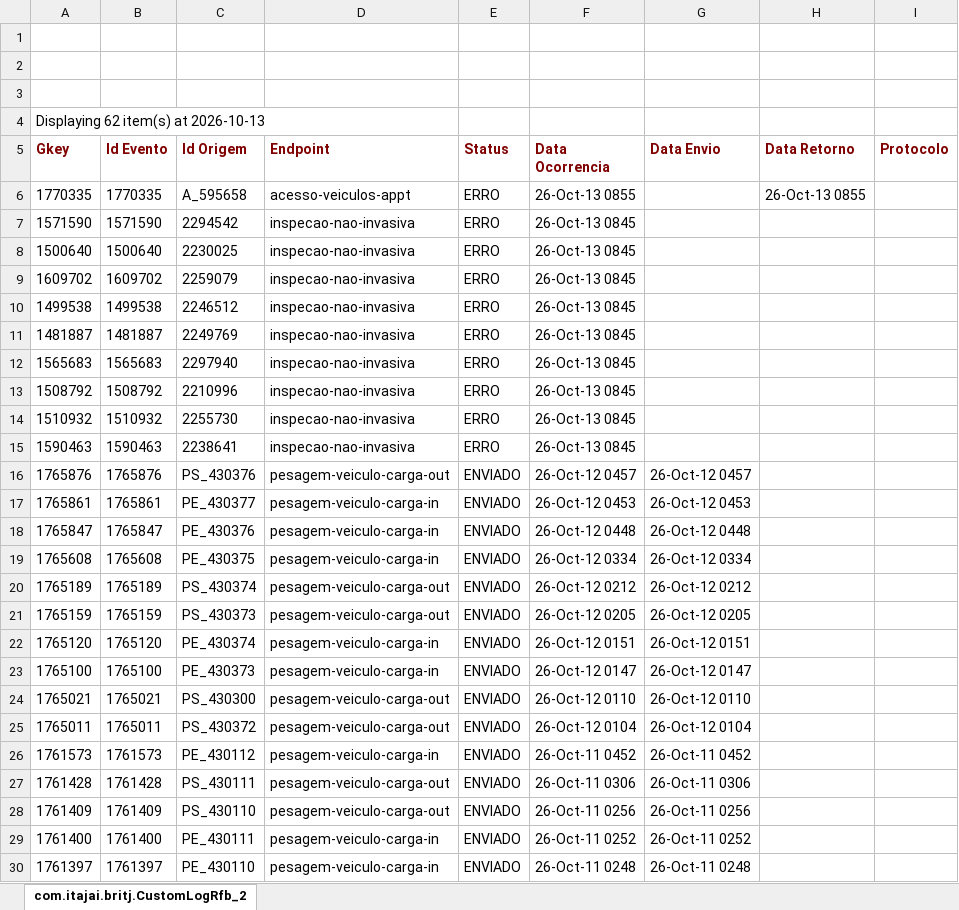
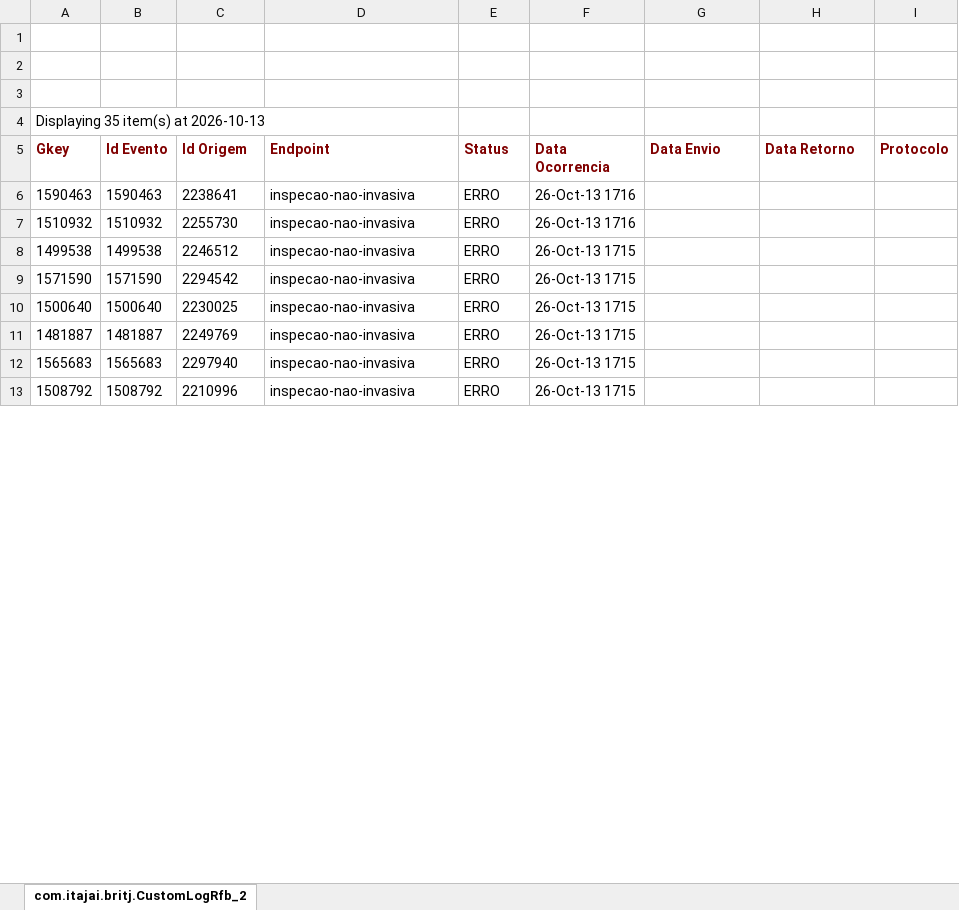
Before and after one commit to amandusmuniz/logs_rfb, an Excel workbook: dados.xlsx, sheet com.itajai.britj.CustomLogRfb_2, drawn as a sheet; only a part is shown; values as stored, in another font and other column widths than the file's, no borders; charts and pictures not drawn; removed rows and columns are numbered as before the commit, all else as after; the diff covers the shown part only; the diff names each change by its address in the sheet, - before the commit and + after, or states it on an @@ line.

Commit message:
Add files via upload

```diff
--- a/dados.xlsx (sheet com.itajai.britj.CustomLogRfb_2)
+++ b/dados.xlsx (sheet com.itajai.britj.CustomLogRfb_2)
-A4 (Gkey): Displaying 62 item(s) at 2026-10-13
+A4 (Gkey): Displaying 35 item(s) at 2026-10-13
-row 6: 1770335 | 1770335 | A_595658 | acesso-veiculos-appt | ERRO | 26-Oct-13 0855 |  | 26-Oct-13 0855
+row 6: 1590463 | 1590463 | 2238641 | inspecao-nao-invasiva | ERRO | 26-Oct-13 1716
+row 7: 1510932 | 1510932 | 2255730 | inspecao-nao-invasiva | ERRO | 26-Oct-13 1716
+row 8: 1499538 | 1499538 | 2246512 | inspecao-nao-invasiva | ERRO | 26-Oct-13 1715
-F9:F10 (Data Ocorrencia): 26-Oct-13 0845
+F9:F10 (Data Ocorrencia): 26-Oct-13 1715
-row 9: 1609702 | 1609702 | 2259079 | inspecao-nao-invasiva | ERRO | 26-Oct-13 0845
-row 10: 1499538 | 1499538 | 2246512 | inspecao-nao-invasiva | ERRO | 26-Oct-13 0845
-F11:F13 (Data Ocorrencia): 26-Oct-13 0845
+F11:F13 (Data Ocorrencia): 26-Oct-13 1715
-row 14: 1510932 | 1510932 | 2255730 | inspecao-nao-invasiva | ERRO | 26-Oct-13 0845
-row 15: 1590463 | 1590463 | 2238641 | inspecao-nao-invasiva | ERRO | 26-Oct-13 0845
-row 16: 1765876 | 1765876 | PS_430376 | pesagem-veiculo-carga-out | ENVIADO | 26-Oct-12 0457 | 26-Oct-12 0457
-row 17: 1765861 | 1765861 | PE_430377 | pesagem-veiculo-carga-in | ENVIADO | 26-Oct-12 0453 | 26-Oct-12 0453
-row 18: 1765847 | 1765847 | PE_430376 | pesagem-veiculo-carga-in | ENVIADO | 26-Oct-12 0448 | 26-Oct-12 0448
-row 19: 1765608 | 1765608 | PE_430375 | pesagem-veiculo-carga-in | ENVIADO | 26-Oct-12 0334 | 26-Oct-12 0334
-row 20: 1765189 | 1765189 | PS_430374 | pesagem-veiculo-carga-out | ENVIADO | 26-Oct-12 0212 | 26-Oct-12 0212
-row 21: 1765159 | 1765159 | PS_430373 | pesagem-veiculo-carga-out | ENVIADO | 26-Oct-12 0205 | 26-Oct-12 0205
-row 22: 1765120 | 1765120 | PE_430374 | pesagem-veiculo-carga-in | ENVIADO | 26-Oct-12 0151 | 26-Oct-12 0151
-row 23: 1765100 | 1765100 | PE_430373 | pesagem-veiculo-carga-in | ENVIADO | 26-Oct-12 0147 | 26-Oct-12 0147
-row 24: 1765021 | 1765021 | PS_430300 | pesagem-veiculo-carga-out | ENVIADO | 26-Oct-12 0110 | 26-Oct-12 0110
-row 25: 1765011 | 1765011 | PS_430372 | pesagem-veiculo-carga-out | ENVIADO | 26-Oct-12 0104 | 26-Oct-12 0104
-row 26: 1761573 | 1761573 | PE_430112 | pesagem-veiculo-carga-in | ENVIADO | 26-Oct-11 0452 | 26-Oct-11 0452
-row 27: 1761428 | 1761428 | PS_430111 | pesagem-veiculo-carga-out | ENVIADO | 26-Oct-11 0306 | 26-Oct-11 0306
-row 28: 1761409 | 1761409 | PS_430110 | pesagem-veiculo-carga-out | ENVIADO | 26-Oct-11 0256 | 26-Oct-11 0256
-row 29: 1761400 | 1761400 | PE_430111 | pesagem-veiculo-carga-in | ENVIADO | 26-Oct-11 0252 | 26-Oct-11 0252
-row 30: 1761397 | 1761397 | PE_430110 | pesagem-veiculo-carga-in | ENVIADO | 26-Oct-11 0248 | 26-Oct-11 0248
```
Also changed, not shown: 1 added row and 12 removed rows elsewhere in this sheet.
